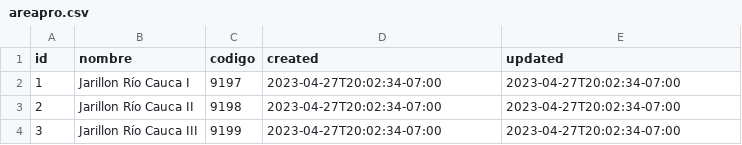
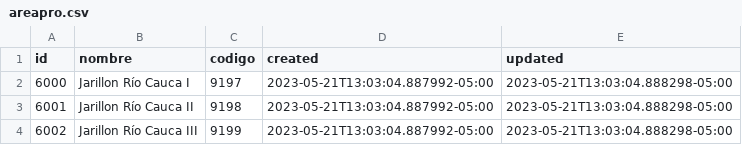
Before and after one commit to sebaxtian/tangara-api-mvp, a CSV file: db/csv/areapro.csv, drawn as a sheet.

```diff
--- a/db/csv/areapro.csv
+++ b/db/csv/areapro.csv
@@ -1,4 +1,4 @@
 id,nombre,codigo,created,updated
-1,Jarillon Río Cauca I,9197,2023-04-27T20:02:34-07:00,2023-04-27T20:02:34-07:00
-2,Jarillon Río Cauca II,9198,2023-04-27T20:02:34-07:00,2023-04-27T20:02:34-07:00
-3,Jarillon Río Cauca III,9199,2023-04-27T20:02:34-07:00,2023-04-27T20:02:34-07:00
+6000,Jarillon Río Cauca I,9197,2023-05-21T13:03:04.887992-05:00,2023-05-21T13:03:04.888298-05:00
+6001,Jarillon Río Cauca II,9198,2023-05-21T13:03:04.887992-05:00,2023-05-21T13:03:04.888298-05:00
+6002,Jarillon Río Cauca III,9199,2023-05-21T13:03:04.887992-05:00,2023-05-21T13:03:04.888298-05:00
```
Also changed, not shown: db/csv/areaexp.csv, db/csv/barrio.csv, 17 other files.
